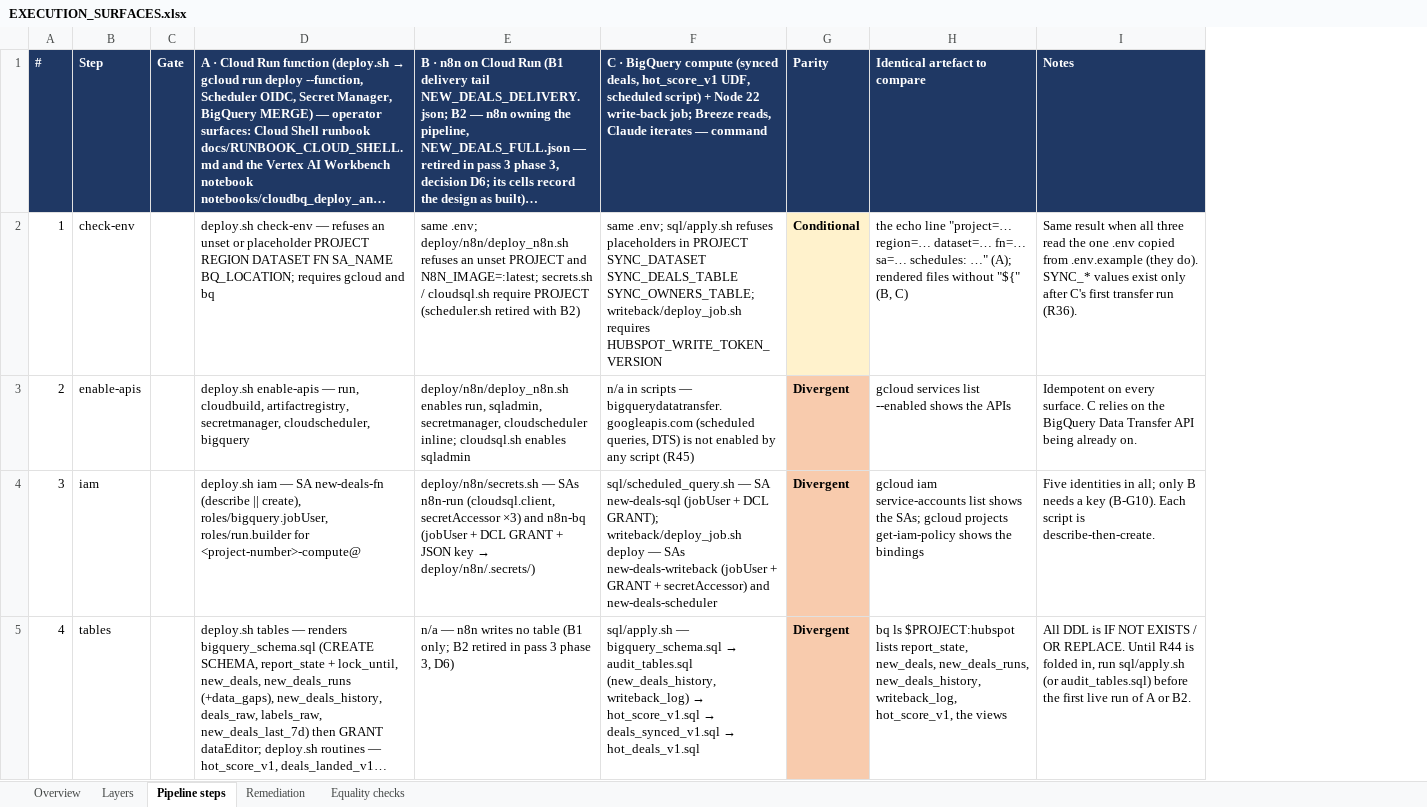
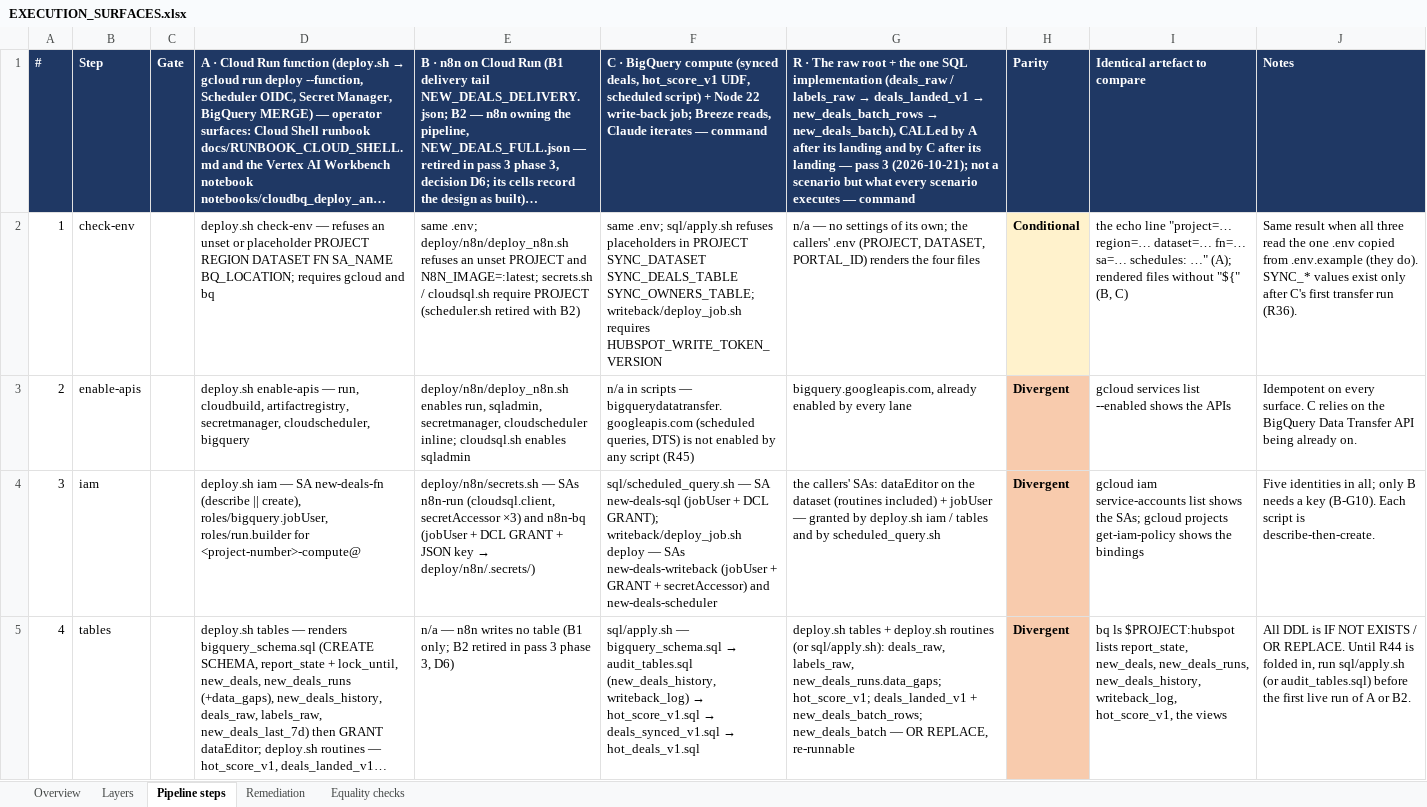
Before and after one commit to Wkayaobama/CloudBQ, an Excel workbook: docs/EXECUTION_SURFACES.xlsx, sheet Pipeline steps, drawn as a sheet; only a part is shown; long unchanged cells end in …; values as stored, in another font and other column widths than the file's, no borders; the diff names each change by its address in the sheet, - before the commit and + after, or states it on an @@ line.

```diff
--- a/docs/EXECUTION_SURFACES.xlsx (sheet Pipeline steps)
+++ b/docs/EXECUTION_SURFACES.xlsx (sheet Pipeline steps)
+column G, rows 1-5: R · The raw root + the one SQL implementation (deals_raw / labels_raw → deals_landed_v1 → new_deals_batch_rows → new_deals_batch), CALLed by A after its landing and by C after its landing — pass 3 (2026-10-21); not a scenario but what every scenario executes — command | n/a — no settings of its own; the callers' .env (PROJECT, DATASET, PORTAL_ID) renders the four files | bigquery.googleapis.com, already enabled by every lane | the callers' SAs: dataEditor on the dataset (routines included) + jobUser — granted by deploy.sh iam / tables and by scheduled_query.sh | deploy.sh tables + deploy.sh routines (or sql/apply.sh): deals_raw, labels_raw, new_deals_runs.data_gaps; hot_score_v1; deals_landed_v1 + new_deals_batch_rows; new_deals_batch — OR REPLACE, re-runnable
```
Also changed, not shown: sheet Overview, sheet Layers, sheet Equality checks, 10 other files.
